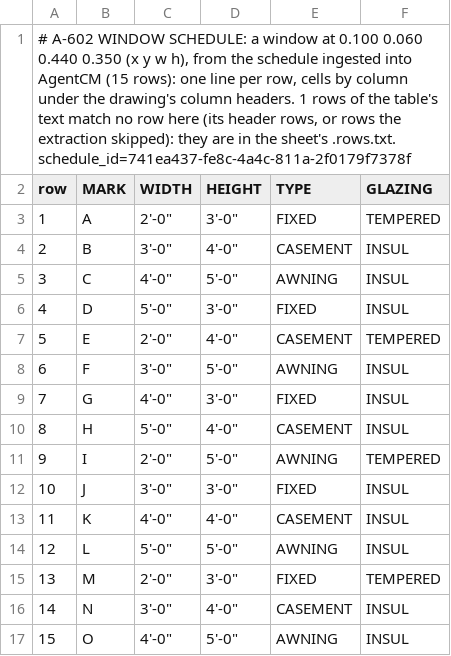
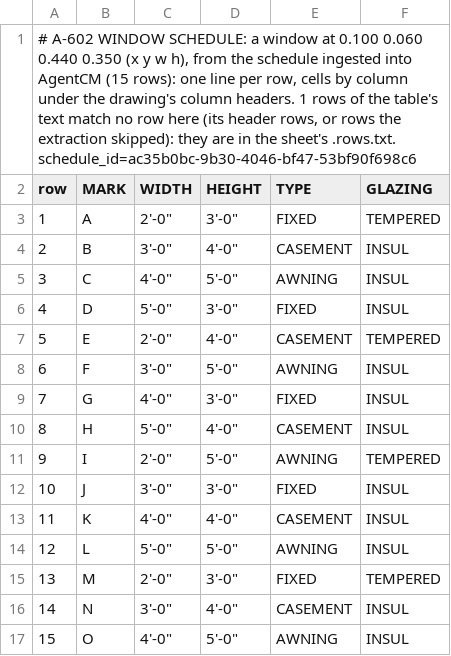
Before and after one commit to dleerdefi/claude-code-construction, a TSV file: evals/plugin/agentcm-mode/construction/schedules/A-602-1.tsv, drawn as a sheet.

```diff
--- a/evals/plugin/agentcm-mode/construction/schedules/A-602-1.tsv
+++ b/evals/plugin/agentcm-mode/construction/schedules/A-602-1.tsv
@@ -1,2 +1,2 @@
-# A-602 WINDOW SCHEDULE: a window at 0.100 0.060 0.440 0.350 (x y w h), from the schedule ingested into AgentCM (15 rows): one line per row, cells by column under the drawing's column headers. 1 rows of the table's text match no row here (its header rows, or rows the extraction skipped): they are in the sheet's .rows.txt. schedule_id=741ea437-fe8c-4a4c-811a-2f0179f7378f
+# A-602 WINDOW SCHEDULE: a window at 0.100 0.060 0.440 0.350 (x y w h), from the schedule ingested into AgentCM (15 rows): one line per row, cells by column under the drawing's column headers. 1 rows of the table's text match no row here (its header rows, or rows the extraction skipped): they are in the sheet's .rows.txt. schedule_id=ac35b0bc-9b30-4046-bf47-53bf90f698c6
 row	MARK	WIDTH	HEIGHT	TYPE	GLAZING
```
Also changed, not shown: 16 other files.
